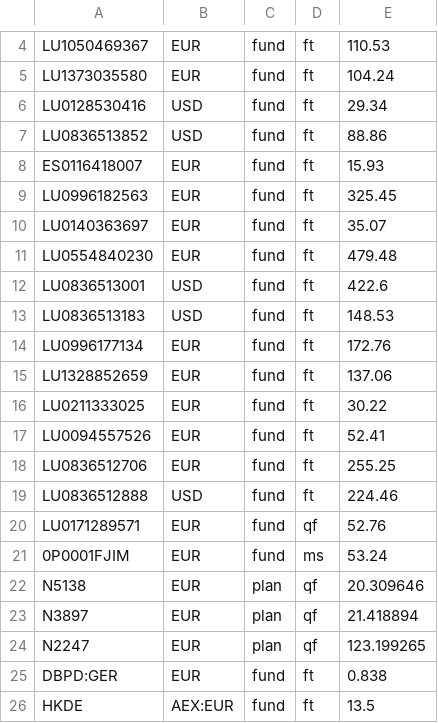
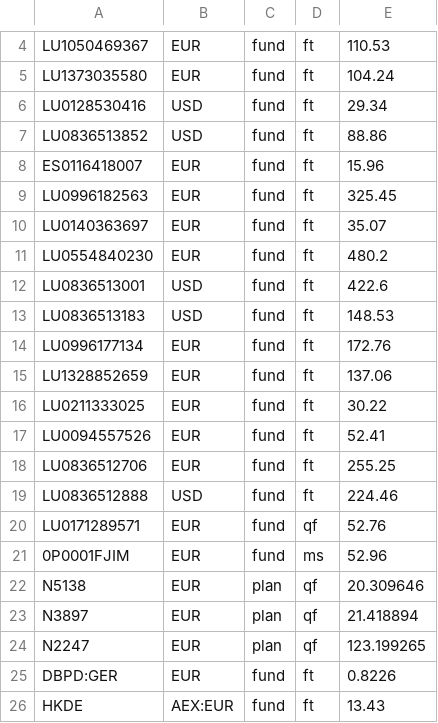
Before and after one commit to ollorch/public, a CSV file: out.csv, drawn as a sheet; only a part is shown, gaps mark what is left out.

Commit message:
20240927_212613

```diff
--- a/out.csv
+++ b/out.csv
@@ -7,6 +7,6 @@ LU0128530416,USD,fund,ft,29.34
 LU0836513852,USD,fund,ft,88.86
-ES0116418007,EUR,fund,ft,15.93
+ES0116418007,EUR,fund,ft,15.96
 LU0996182563,EUR,fund,ft,325.45
 LU0140363697,EUR,fund,ft,35.07
-LU0554840230,EUR,fund,ft,479.48
+LU0554840230,EUR,fund,ft,480.2
 LU0836513001,USD,fund,ft,422.6
@@ -20,3 +20,3 @@ LU0836512888,USD,fund,ft,224.46
 LU0171289571,EUR,fund,qf,52.76
-0P0001FJIM,EUR,fund,ms,53.24
+0P0001FJIM,EUR,fund,ms,52.96
 N5138,EUR,plan,qf,20.309646
@@ -24,3 +24,3 @@ N3897,EUR,plan,qf,21.418894
 N2247,EUR,plan,qf,123.199265
-DBPD:GER,EUR,fund,ft,0.838
-HKDE,AEX:EUR,fund,ft,13.5
+DBPD:GER,EUR,fund,ft,0.8226
+HKDE,AEX:EUR,fund,ft,13.43
```
